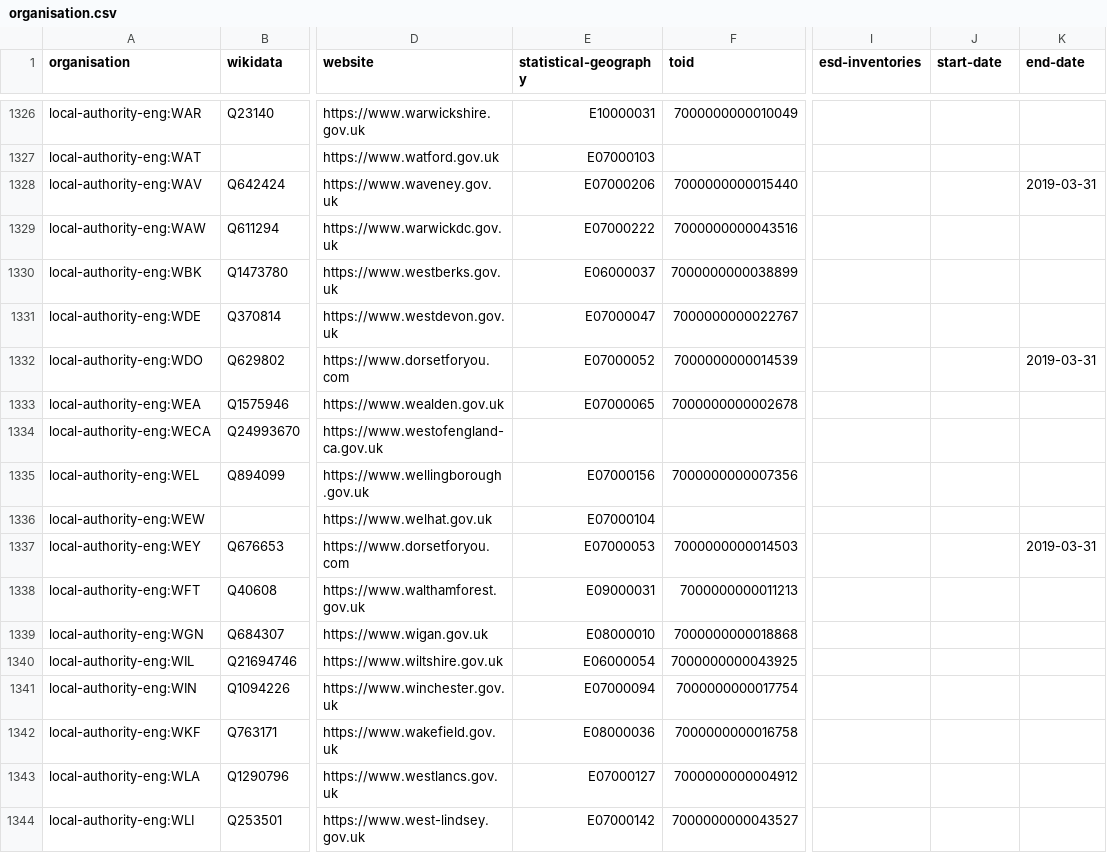
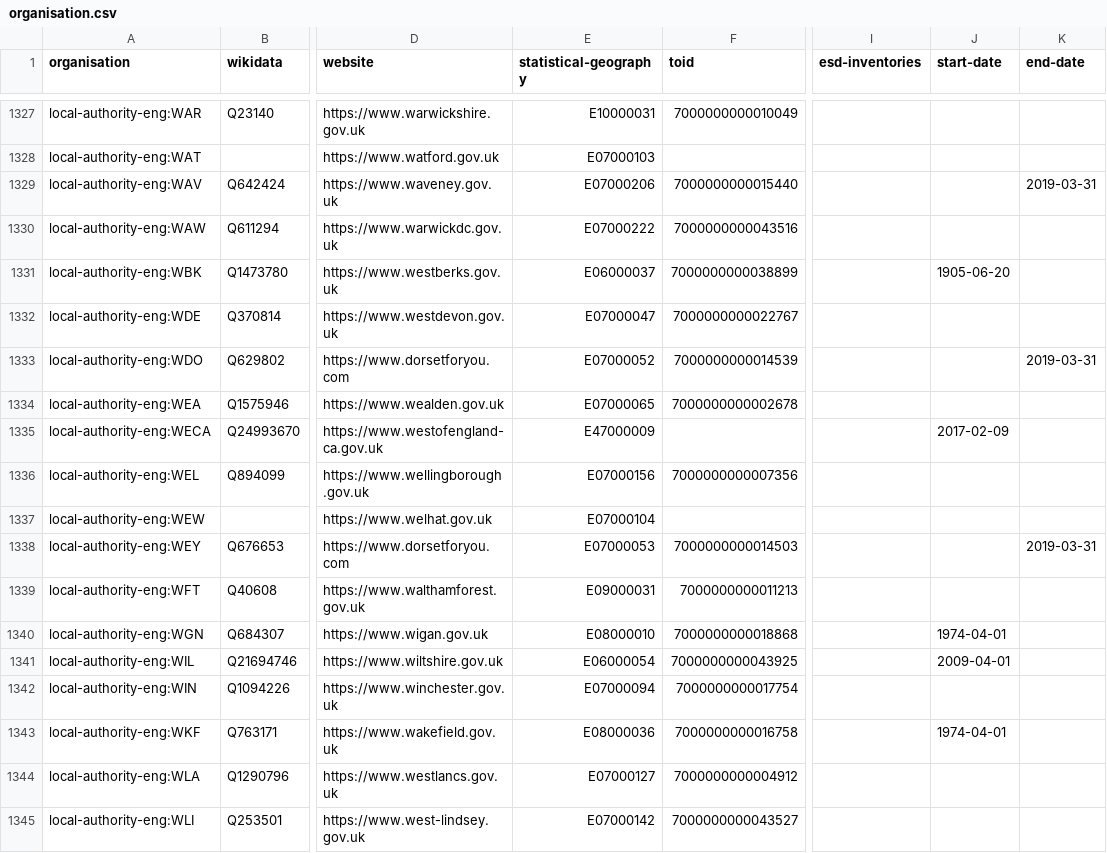
Before and after one commit to digital-land/organisation-dataset, a CSV file: collection/organisation.csv, drawn as a sheet; only a part is shown, gaps mark what is left out; addresses are those after the commit; the diff covers the shown part only; the diff names each change by its address in the sheet, - before the commit and + after, or states it on an @@ line.

Commit message:
Rebuilt with start-date

```diff
--- a/collection/organisation.csv
+++ b/collection/organisation.csv
-J1331 (start-date): (empty)
+J1331 (start-date): 1905-06-20
-E1335 (statistical-geography): (empty)
+E1335 (statistical-geography): E47000009
-J1335 (start-date): (empty)
+J1335 (start-date): 2017-02-09
-J1340 (start-date): (empty)
+J1340 (start-date): 1974-04-01
-J1341 (start-date): (empty)
+J1341 (start-date): 2009-04-01
-J1343 (start-date): (empty)
+J1343 (start-date): 1974-04-01
```
Also changed, not shown: 2 added rows and 119 edited cells elsewhere in this file, data/organisation.csv.
